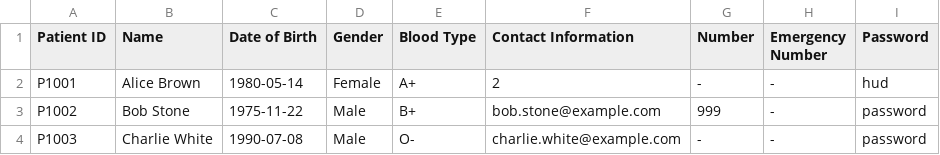
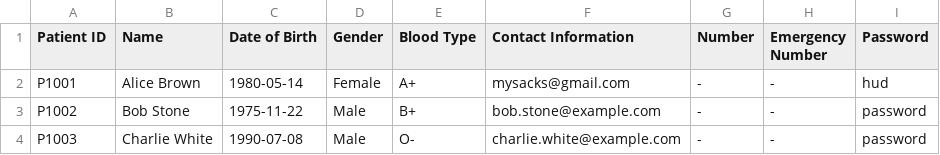
Before and after one commit to WhiteHatHud/SC2002Project, a CSV file: Patient List CSV.csv, drawn as a sheet.

```diff
--- a/Patient List CSV.csv
+++ b/Patient List CSV.csv
@@ -1,4 +1,4 @@
 Patient ID,Name,Date of Birth,Gender,Blood Type,Contact Information, Number, Emergency Number,Password
-P1001,Alice Brown,1980-05-14,Female,A+,2, -, -,hud
-P1002,Bob Stone,1975-11-22,Male,B+,bob.stone@example.com,999, -,password
+P1001,Alice Brown,1980-05-14,Female,A+,mysacks@gmail.com, -, -,hud
+P1002,Bob Stone,1975-11-22,Male,B+,bob.stone@example.com, -, -,password
 P1003,Charlie White,1990-07-08,Male,O-,charlie.white@example.com, -, -,password
```
Also changed, not shown: Diagnosis.csv, To be prescribed.csv, 12 other files.
